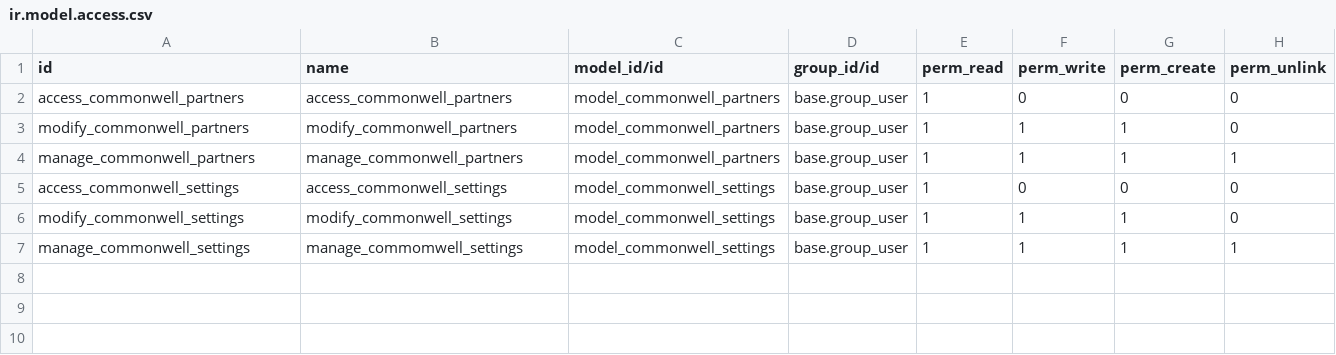
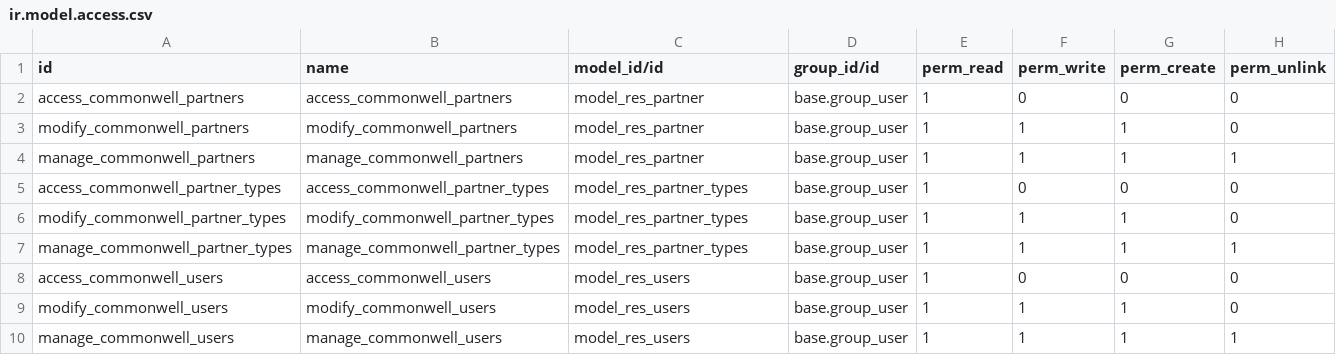
Before and after one commit to nu-civilisation/odoo-commonwell, a CSV file: security/ir.model.access.csv, drawn as a sheet.

Commit message:
models tested

```diff
--- a/security/ir.model.access.csv
+++ b/security/ir.model.access.csv
@@ -1,7 +1,10 @@
 id,name,model_id/id,group_id/id,perm_read,perm_write,perm_create,perm_unlink
-access_commonwell_partners,access_commonwell_partners,model_commonwell_partners,base.group_user,1,0,0,0
-modify_commonwell_partners,modify_commonwell_partners,model_commonwell_partners,base.group_user,1,1,1,0
-manage_commonwell_partners,manage_commonwell_partners,model_commonwell_partners,base.group_user,1,1,1,1
-access_commonwell_settings,access_commonwell_settings,model_commonwell_settings,base.group_user,1,0,0,0
-modify_commonwell_settings,modify_commonwell_settings,model_commonwell_settings,base.group_user,1,1,1,0
-manage_commonwell_settings,manage_commomwell_settings,model_commonwell_settings,base.group_user,1,1,1,1
+access_commonwell_partners,access_commonwell_partners,model_res_partner,base.group_user,1,0,0,0
+modify_commonwell_partners,modify_commonwell_partners,model_res_partner,base.group_user,1,1,1,0
+manage_commonwell_partners,manage_commonwell_partners,model_res_partner,base.group_user,1,1,1,1
+access_commonwell_partner_types,access_commonwell_partner_types,model_res_partner_types,base.group_user,1,0,0,0
+modify_commonwell_partner_types,modify_commonwell_partner_types,model_res_partner_types,base.group_user,1,1,1,0
+manage_commonwell_partner_types,manage_commonwell_partner_types,model_res_partner_types,base.group_user,1,1,1,1
+access_commonwell_users,access_commonwell_users,model_res_users,base.group_user,1,0,0,0
+modify_commonwell_users,modify_commonwell_users,model_res_users,base.group_user,1,1,1,0
+manage_commonwell_users,manage_commonwell_users,model_res_users,base.group_user,1,1,1,1
```
Also changed, not shown: 5 other files.
